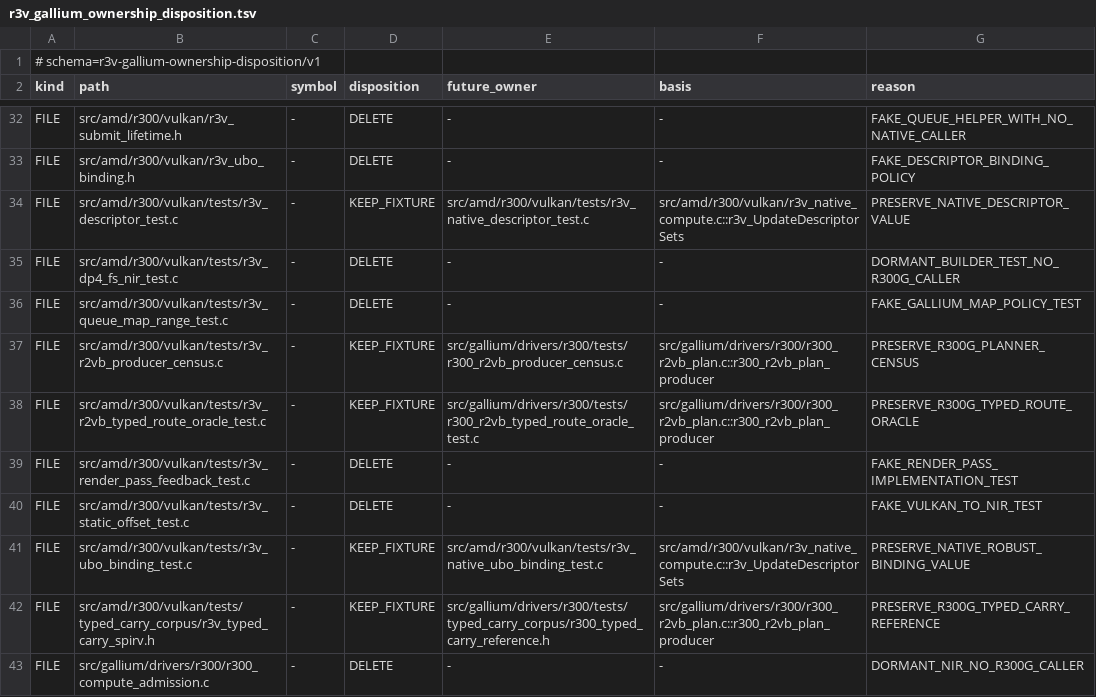
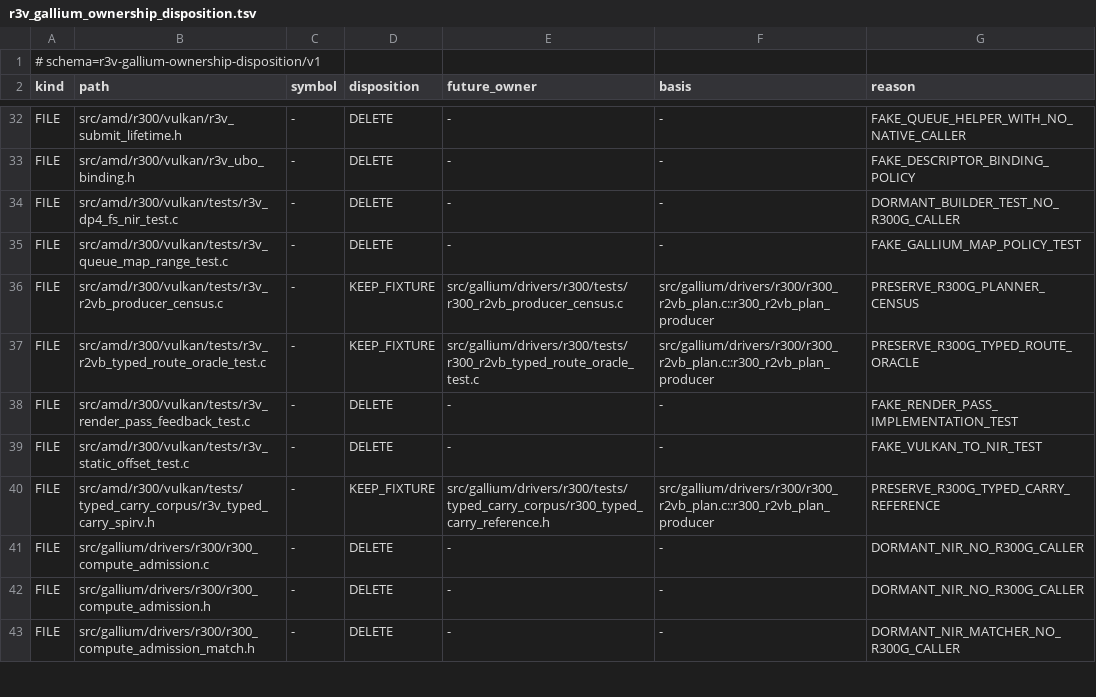
Before and after one commit to Oichkatzelesfrettschen/mesa-26-gororoba, a TSV file: src/amd/r300/vulkan/r3v_gallium_ownership_disposition.tsv, drawn as a sheet; only a part is shown, gaps mark what is left out; the shorter side is filled out with more unchanged rows.

```diff
--- a/src/amd/r300/vulkan/r3v_gallium_ownership_disposition.tsv
+++ b/src/amd/r300/vulkan/r3v_gallium_ownership_disposition.tsv
@@ -33,3 +33,2 @@ FILE	src/amd/r300/vulkan/r3v_submit_lifetime.h	-	DELETE	-	-	FAKE_QUEUE_HELPER_WI
 FILE	src/amd/r300/vulkan/r3v_ubo_binding.h	-	DELETE	-	-	FAKE_DESCRIPTOR_BINDING_POLICY
-FILE	src/amd/r300/vulkan/tests/r3v_descriptor_test.c	-	KEEP_FIXTURE	src/amd/r300/vulkan/tests/r3v_native_descriptor_test.c	src/amd/r300/vulkan/r3v_native_compute.c::r3v_UpdateDescriptorSets	PRESERVE_NATIVE_DESCRIPTOR_VALUE
 FILE	src/amd/r300/vulkan/tests/r3v_dp4_fs_nir_test.c	-	DELETE	-	-	DORMANT_BUILDER_TEST_NO_R300G_CALLER
@@ -40,3 +39,2 @@ FILE	src/amd/r300/vulkan/tests/r3v_render_pass_feedback_test.c	-	DELETE	-	-	FAKE
 FILE	src/amd/r300/vulkan/tests/r3v_static_offset_test.c	-	DELETE	-	-	FAKE_VULKAN_TO_NIR_TEST
-FILE	src/amd/r300/vulkan/tests/r3v_ubo_binding_test.c	-	KEEP_FIXTURE	src/amd/r300/vulkan/tests/r3v_native_ubo_binding_test.c	src/amd/r300/vulkan/r3v_native_compute.c::r3v_UpdateDescriptorSets	PRESERVE_NATIVE_ROBUST_BINDING_VALUE
 FILE	src/amd/r300/vulkan/tests/typed_carry_corpus/r3v_typed_carry_spirv.h	-	KEEP_FIXTURE	src/gallium/drivers/r300/tests/typed_carry_corpus/r300_typed_carry_reference.h	src/gallium/drivers/r300/r300_r2vb_plan.c::r300_r2vb_plan_producer	PRESERVE_R300G_TYPED_CARRY_REFERENCE
```
Also changed, not shown: 7 other files.
